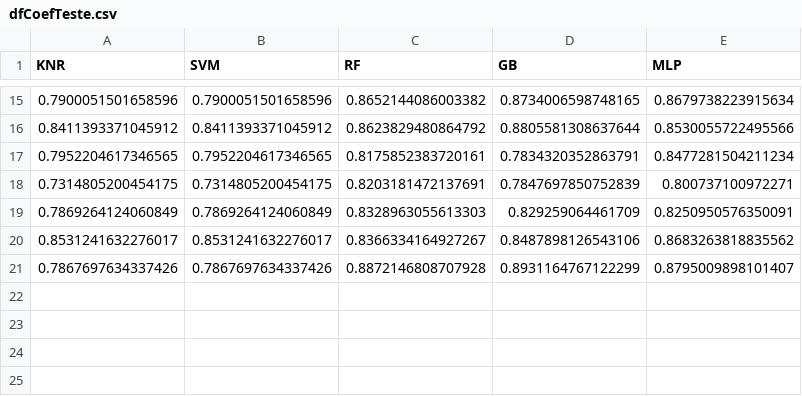
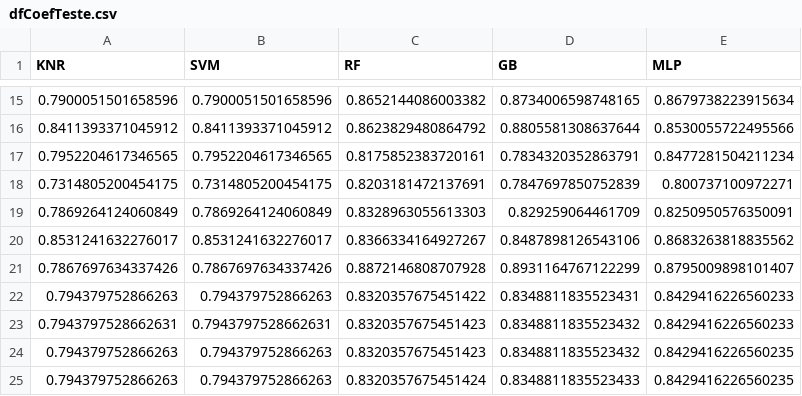
Before and after one commit to brunomaion/MetodosRegressao-ML3, a CSV file: tabelas/dfCoefTeste.csv, drawn as a sheet; only a part is shown, gaps mark what is left out.

```diff
--- a/tabelas/dfCoefTeste.csv
+++ b/tabelas/dfCoefTeste.csv
@@ -21 +21,5 @@ KNR;SVM;RF;GB;MLP
 0.7867697634337426;0.7867697634337426;0.8872146808707928;0.8931164767122299;0.8795009898101407
+0.794379752866263;0.794379752866263;0.8320357675451422;0.8348811835523431;0.8429416226560233
+0.7943797528662631;0.7943797528662631;0.8320357675451423;0.8348811835523432;0.8429416226560233
+0.794379752866263;0.794379752866263;0.8320357675451423;0.8348811835523432;0.8429416226560235
+0.794379752866263;0.794379752866263;0.8320357675451424;0.8348811835523433;0.8429416226560235
```
Also changed, not shown: tabelas/dfCoefTreino.csv, tabelas/dfMAE.csv, 7 other files.
